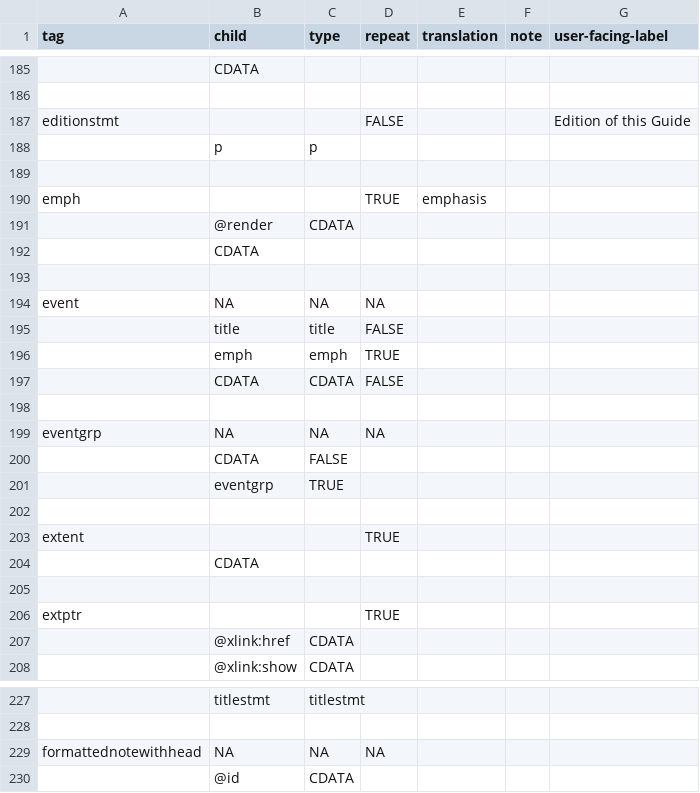
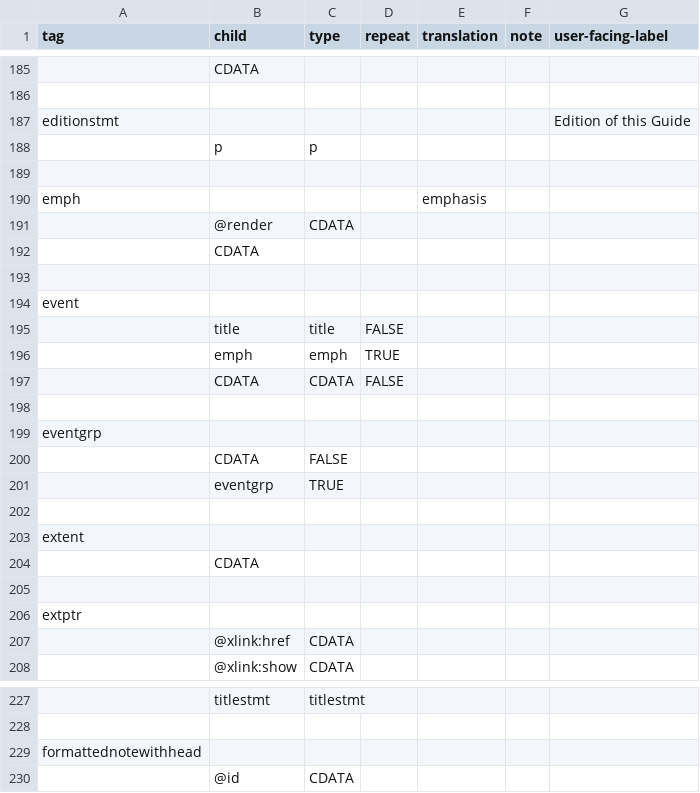
Before and after one commit to nyudlts/fadesign_29-data-model, a CSV file: models.csv, drawn as a sheet; only a part is shown, gaps mark what is left out; removed rows and columns are numbered as before the commit, all else as after; the diff covers the shown part only; the diff names each change by its address in the sheet, - before the commit and + after, or states it on an @@ line.

Commit message:
removing all child, type, and repeat values from type declarations

```diff
--- a/models.csv
+++ b/models.csv
-D187 (repeat): FALSE
+D187 (repeat): (empty)
-D190 (repeat): TRUE
+D190 (repeat): (empty)
-row 194: event | NA | NA | NA
+row 194: event
-row 199: eventgrp | NA | NA | NA
+row 199: eventgrp
-D203 (repeat): TRUE
+D203 (repeat): (empty)
-D206 (repeat): TRUE
+D206 (repeat): (empty)
-row 229: formattednotewithhead | NA | NA | NA
+row 229: formattednotewithhead
```
Also changed, not shown: 4 added rows, 4 removed rows and 47 edited cells elsewhere in this file.
